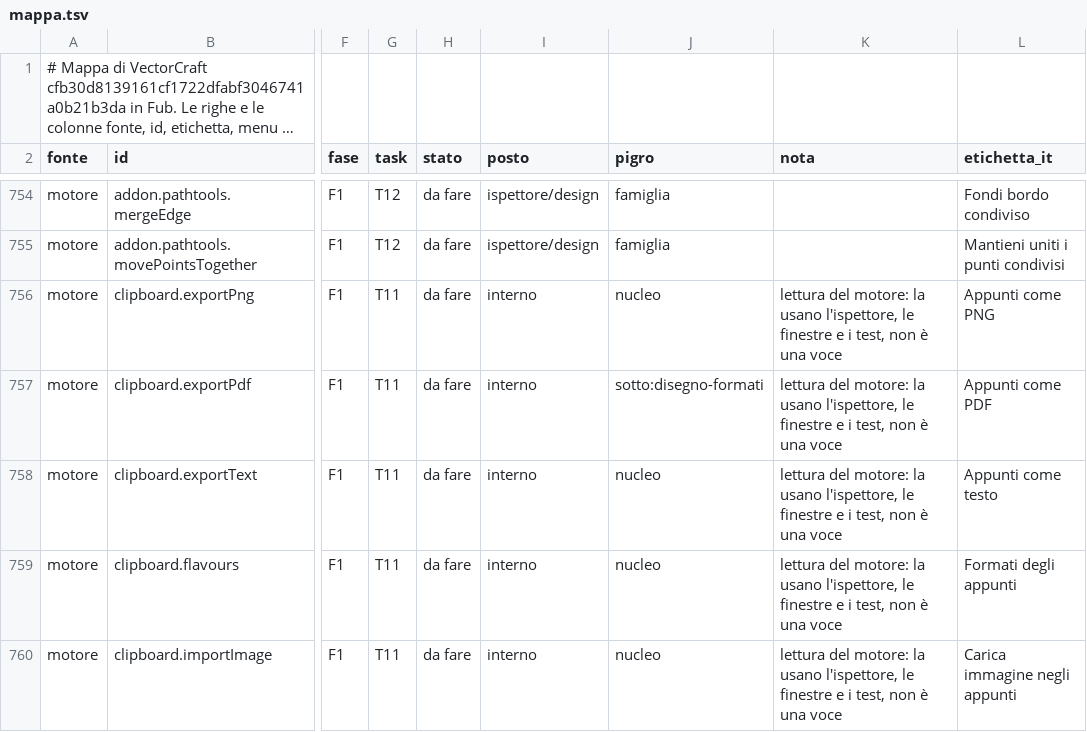
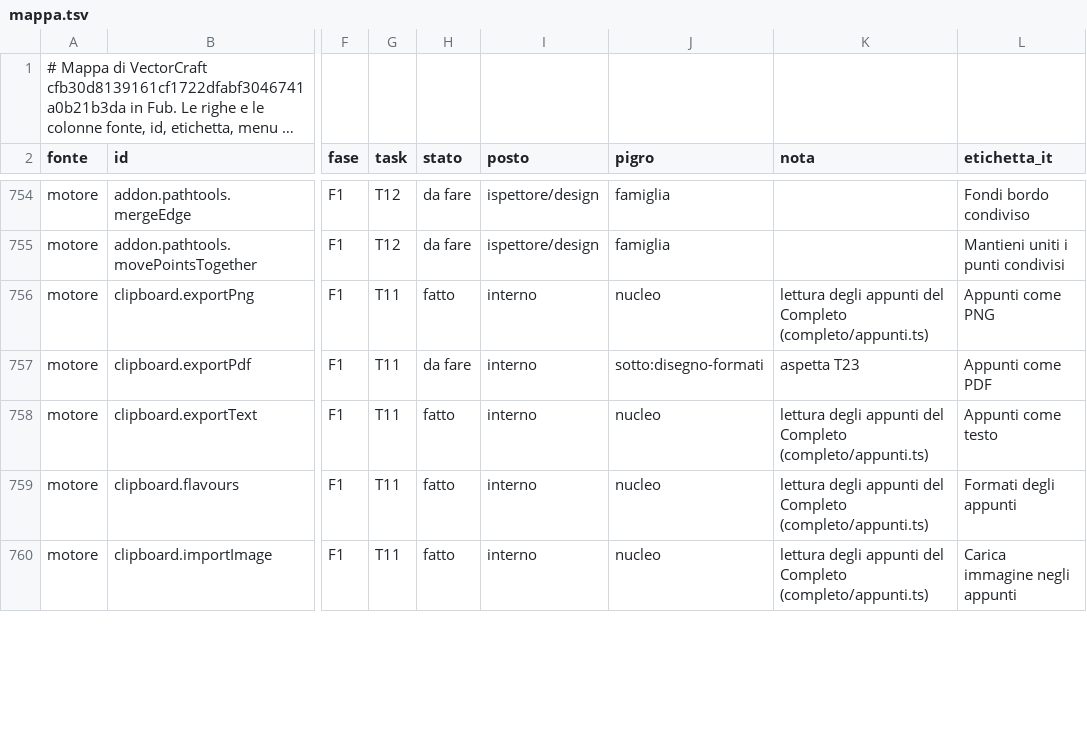
Before and after one commit to Fubeo/Fub, a TSV file: crates/fub-disegno/mappa.tsv, drawn as a sheet; only a part is shown, gaps mark what is left out; long unchanged cells end in …; the diff covers the shown part only; the diff names each change by its address in the sheet, - before the commit and + after, or states it on an @@ line.

Commit message:
test(disegno): i casi del motore per gli appunti e per Cancella cronologia
Il banco di prova prende la chiave prima: passi che preparano il motore prima del caso (copiare prima di esportare, importare prima di incollare). Diventano fatto copia, taglia, incolla, Cancella cronologia e le letture clipboard.* del Completo, ciascuna con il suo caso. Restano da fare, con la nota aspetta T23, i formati PDF, EPS e metafile e l'esportazione PDF. L'indice dei comandi si rigenera con UPDATE_MIRROR=1.

```diff
--- a/crates/fub-disegno/mappa.tsv
+++ b/crates/fub-disegno/mappa.tsv
-H756 (stato): da fare
+H756 (stato): fatto
-K756 (nota): lettura del motore: la usano l'ispettore, le finestre e i test, non è una voce
+K756 (nota): lettura degli appunti del Completo (completo/appunti.ts)
-K757 (nota): lettura del motore: la usano l'ispettore, le finestre e i test, non è una voce
+K757 (nota): aspetta T23
-H758:H760 (stato): da fare
+H758:H760 (stato): fatto
-K758:K760 (nota): lettura del motore: la usano l'ispettore, le finestre e i test, non è una voce
+K758:K760 (nota): lettura degli appunti del Completo (completo/appunti.ts)
```
Also changed, not shown: 15 edited cells elsewhere in this file, 6 other files.
